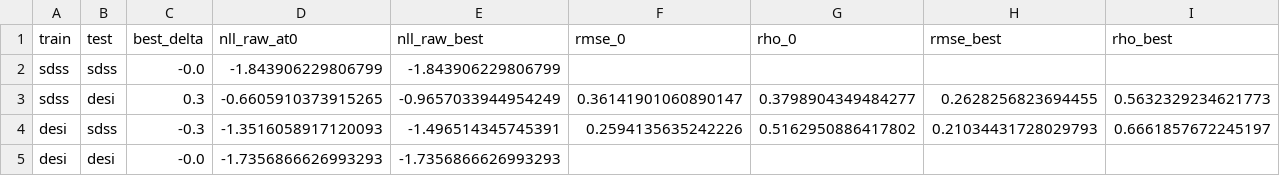
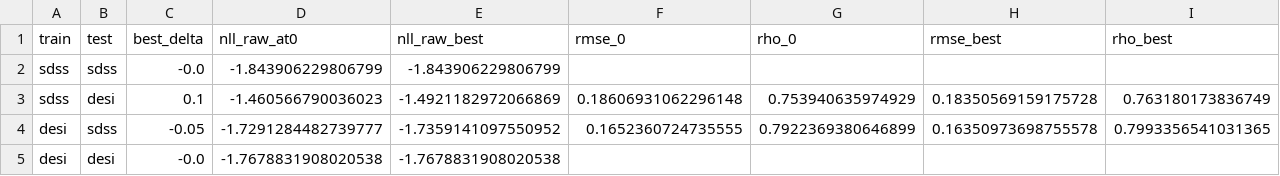
Before and after one commit to abbyhartley/nebular_emission_model, a CSV file: docs/mstar_zeropoint_summary.csv, drawn as a sheet.

```diff
--- a/docs/mstar_zeropoint_summary.csv
+++ b/docs/mstar_zeropoint_summary.csv
@@ -2,4 +2,4 @@ train,test,best_delta,nll_raw_at0,nll_raw_best,rmse_0,rho_0,rmse_best,rho_best
 sdss,sdss,-0.0,-1.843906229806799,-1.843906229806799,,,,
-sdss,desi,0.3,-0.6605910373915265,-0.9657033944954249,0.36141901060890147,0.3798904349484277,0.2628256823694455,0.5632329234621773
-desi,sdss,-0.3,-1.3516058917120093,-1.496514345745391,0.2594135635242226,0.5162950886417802,0.21034431728029793,0.6661857672245197
-desi,desi,-0.0,-1.7356866626993293,-1.7356866626993293,,,,
+sdss,desi,0.1,-1.460566790036023,-1.4921182972066869,0.18606931062296148,0.753940635974929,0.18350569159175728,0.763180173836749
+desi,sdss,-0.05,-1.7291284482739777,-1.7359141097550952,0.1652360724735555,0.7922369380646899,0.16350973698755578,0.7993356541031365
+desi,desi,-0.0,-1.7678831908020538,-1.7678831908020538,,,,
```
Also changed, not shown: docs/mstar_zeropoint_rho_sweep.csv, docs/mstar_zeropoint_sweep.csv, 15 other files.
